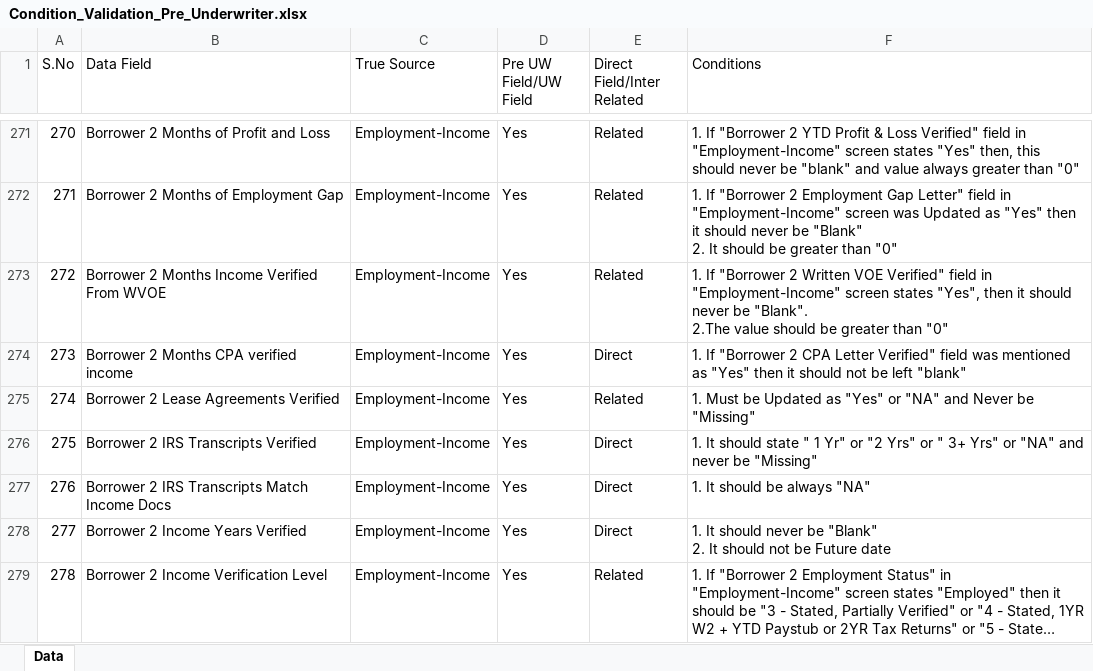
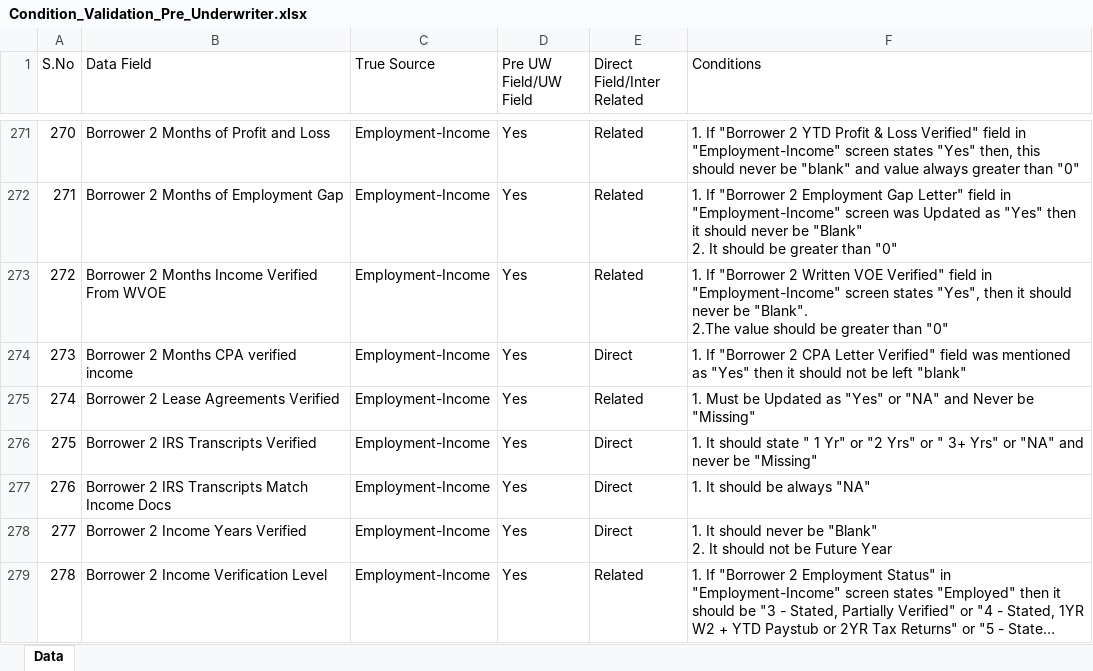
Before and after one commit to lokesh-loandna-dev/True-Data-QC, an Excel workbook: backend/lm_helper/Condition_Validation_Pre_Underwriter.xlsx, sheet Data, drawn as a sheet; only a part is shown, gaps mark what is left out; long unchanged cells end in …; values as stored, in another font and other column widths than the file's, no cell formats; the diff covers the shown part only; the diff names each change by its address in the sheet, - before the commit and + after, or states it on an @@ line.

```diff
--- a/backend/lm_helper/Condition_Validation_Pre_Underwriter.xlsx (sheet Data)
+++ b/backend/lm_helper/Condition_Validation_Pre_Underwriter.xlsx (sheet Data)
-F278 (Conditions): …be Future date
+F278 (Conditions): …be Future Year
```
Also changed, not shown: 3 added rows and 19 edited cells elsewhere in this sheet, cell formats, backend/lm_helper/Condition_Validation_Junior_Underwriter.xlsx, 7 other files.
